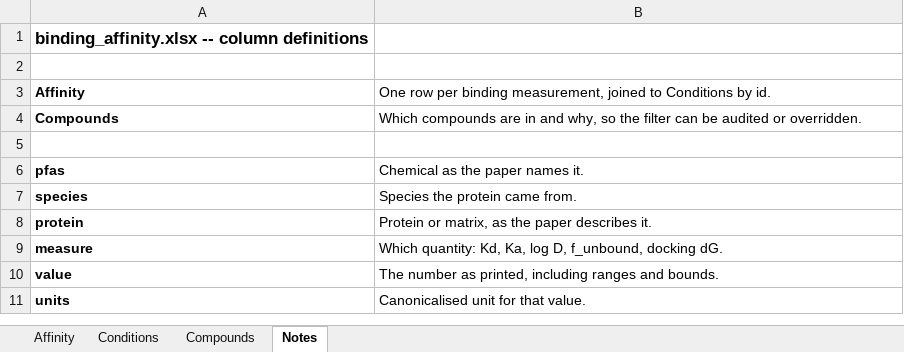
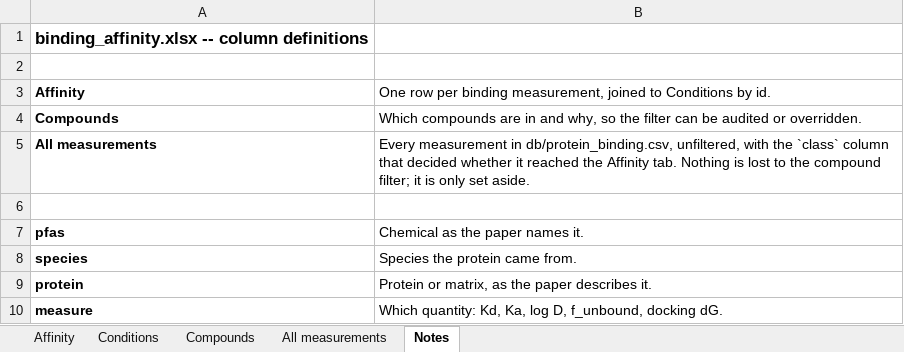
Before and after one commit to sdey17/pfas_tk, an Excel workbook: tk_review/db/binding_affinity.xlsx, sheet Notes, drawn as a sheet; only a part is shown; the shorter side is filled out with more unchanged rows; values as stored, in another font and other column widths than the file's, no borders; the diff names each change by its address in the sheet, - before the commit and + after, or states it on an @@ line.

```diff
--- a/tk_review/db/binding_affinity.xlsx (sheet Notes)
+++ b/tk_review/db/binding_affinity.xlsx (sheet Notes)
+sheet tab: All measurements
+row 5: All measurements | Every measurement in db/protein_binding.csv, unfiltered, with the `class` column that decided whether it reached the Affinity tab. Nothing is lost to the compound filter; it is only set aside.
```
Also changed, not shown: tk_review/db/combined/PFAS_TK_combined.xlsx, 1 other file.
